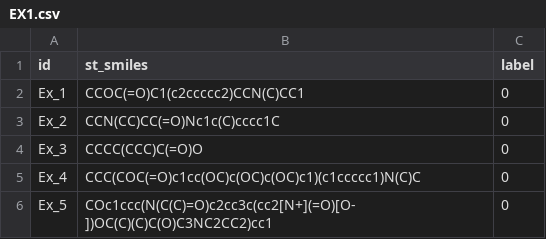
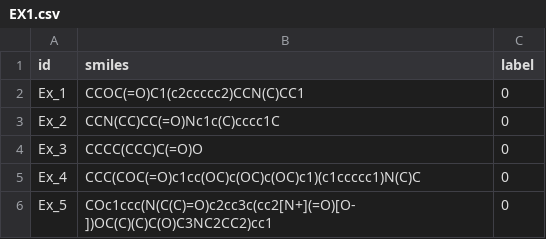
Before and after one commit to GIST-CSBL/BayeshERG, a CSV file: data/External/EX1.csv, drawn as a sheet; only a part is shown.

```diff
--- a/data/External/EX1.csv
+++ b/data/External/EX1.csv
@@ -1,2 +1,2 @@
-id,st_smiles,label
+id,smiles,label
 Ex_1,CCOC(=O)C1(c2ccccc2)CCN(C)CC1,0
```
Also changed, not shown: data/External/EX3.csv, data/External/EX4.csv, 4 other files.
